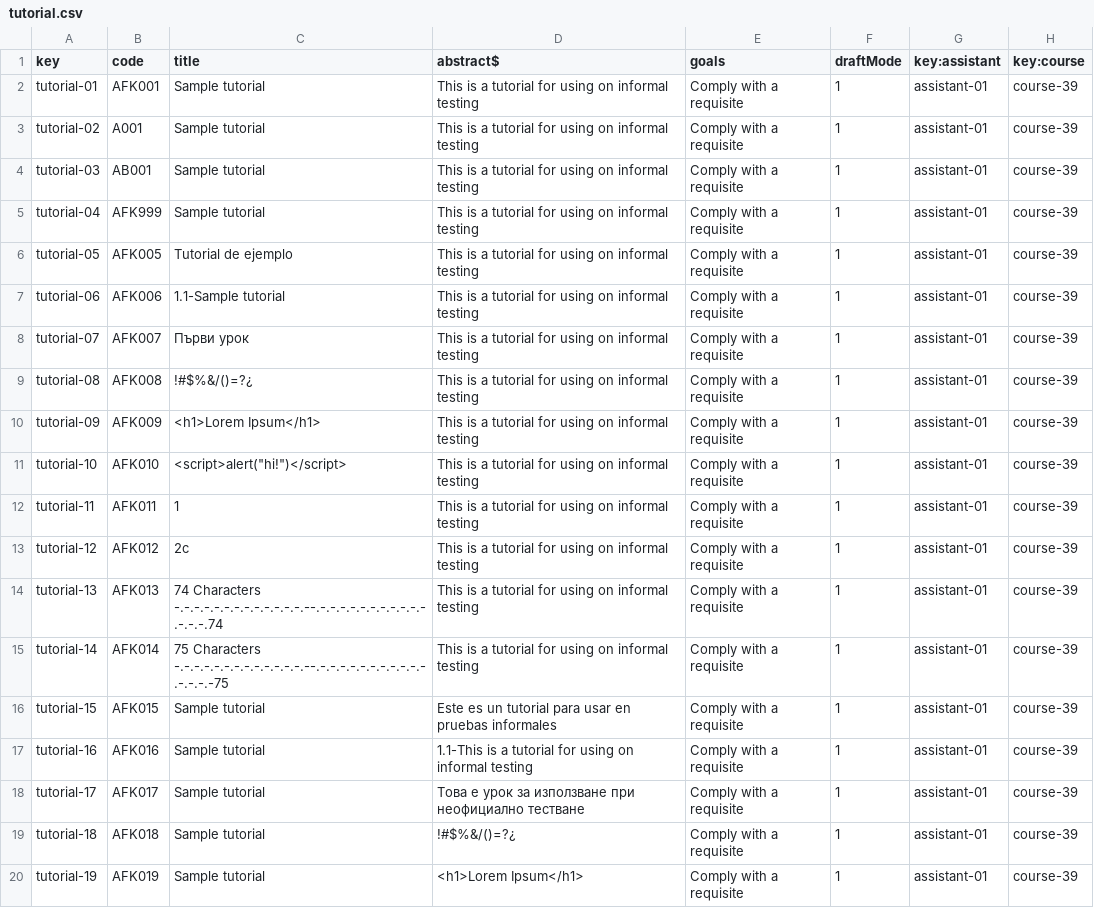
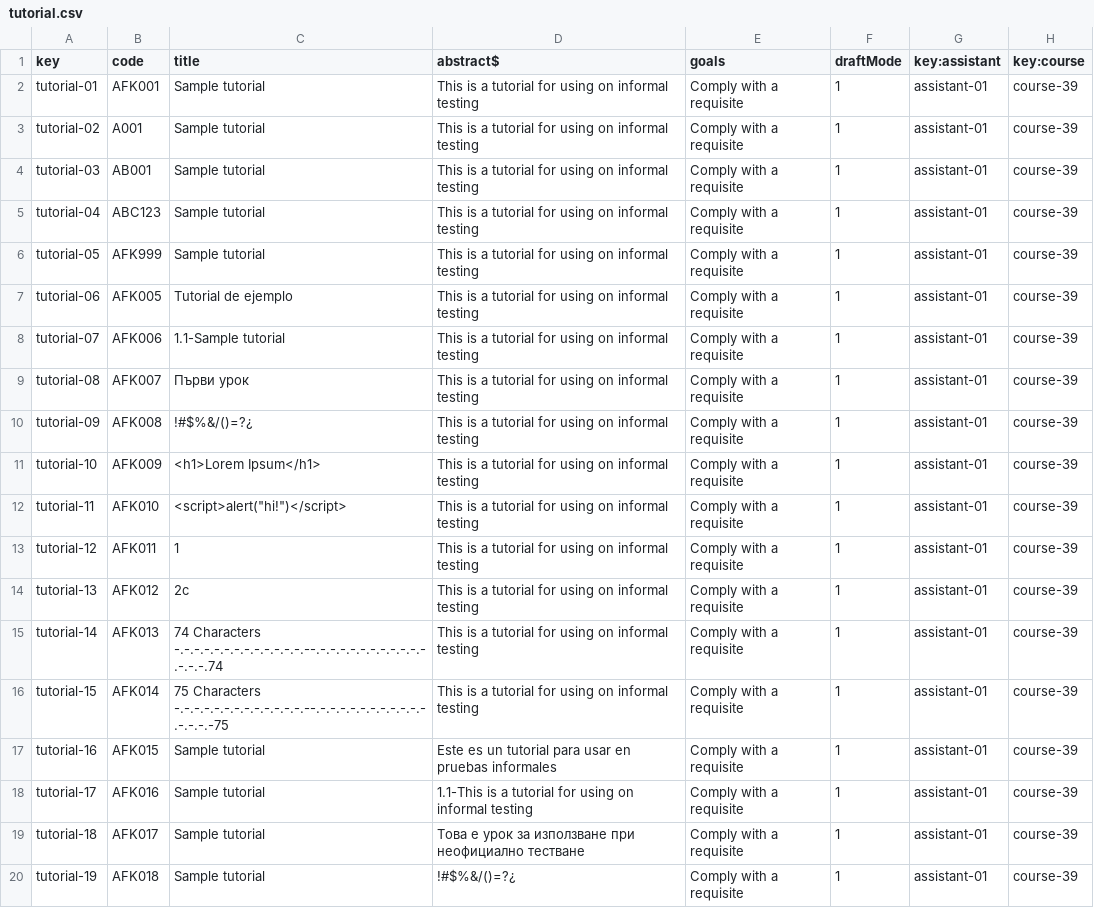
Before and after one commit to Miguel-Angel-Roldan-Garcia/Acme-L3, a CSV file: src/main/webapp/WEB-INF/resources/sample-data/tutorial.csv, drawn as a sheet; only a part is shown; the diff covers the shown part only.

Commit message:
Tutorial Tests and test data.

```diff
--- a/src/main/webapp/WEB-INF/resources/sample-data/tutorial.csv
+++ b/src/main/webapp/WEB-INF/resources/sample-data/tutorial.csv
@@ -4,17 +4,17 @@ tutorial-02,A001,Sample tutorial,This is a tutorial for using on informal testin
 tutorial-03,AB001,Sample tutorial,This is a tutorial for using on informal testing,Comply with a requisite,1,assistant-01,course-39
-tutorial-04,AFK999,Sample tutorial,This is a tutorial for using on informal testing,Comply with a requisite,1,assistant-01,course-39
-tutorial-05,AFK005,Tutorial de ejemplo,This is a tutorial for using on informal testing,Comply with a requisite,1,assistant-01,course-39
-tutorial-06,AFK006,1.1-Sample tutorial,This is a tutorial for using on informal testing,Comply with a requisite,1,assistant-01,course-39
-tutorial-07,AFK007,Първи урок,This is a tutorial for using on informal testing,Comply with a requisite,1,assistant-01,course-39
-tutorial-08,AFK008,!#$%&/()=?¿,This is a tutorial for using on informal testing,Comply with a requisite,1,assistant-01,course-39
-tutorial-09,AFK009,<h1>Lorem Ipsum</h1>,This is a tutorial for using on informal testing,Comply with a requisite,1,assistant-01,course-39
-tutorial-10,AFK010,"<script>alert(""hi!"")</script>",This is a tutorial for using on informal testing,Comply with a requisite,1,assistant-01,course-39
-tutorial-11,AFK011,1,This is a tutorial for using on informal testing,Comply with a requisite,1,assistant-01,course-39
-tutorial-12,AFK012,2c,This is a tutorial for using on informal testing,Comply with a requisite,1,assistant-01,course-39
-tutorial-13,AFK013,74 Characters -.-.-.-.-.-.-.-.-.-.-.-.-.--.-.-.-.-.-.-.-.-.-.-.-.-.-.-.74,This is a tutorial for using on informal testing,Comply with a requisite,1,assistant-01,course-39
-tutorial-14,AFK014,75 Characters -.-.-.-.-.-.-.-.-.-.-.-.-.--.-.-.-.-.-.-.-.-.-.-.-.-.-.-.-75,This is a tutorial for using on informal testing,Comply with a requisite,1,assistant-01,course-39
-tutorial-15,AFK015,Sample tutorial,Este es un tutorial para usar en pruebas informales,Comply with a requisite,1,assistant-01,course-39
-tutorial-16,AFK016,Sample tutorial,1.1-This is a tutorial for using on informal testing,Comply with a requisite,1,assistant-01,course-39
-tutorial-17,AFK017,Sample tutorial,Това е урок за използване при неофициално тестване,Comply with a requisite,1,assistant-01,course-39
-tutorial-18,AFK018,Sample tutorial,!#$%&/()=?¿,Comply with a requisite,1,assistant-01,course-39
-tutorial-19,AFK019,Sample tutorial,<h1>Lorem Ipsum</h1>,Comply with a requisite,1,assistant-01,course-39
+tutorial-04,ABC123,Sample tutorial,This is a tutorial for using on informal testing,Comply with a requisite,1,assistant-01,course-39
+tutorial-05,AFK999,Sample tutorial,This is a tutorial for using on informal testing,Comply with a requisite,1,assistant-01,course-39
+tutorial-06,AFK005,Tutorial de ejemplo,This is a tutorial for using on informal testing,Comply with a requisite,1,assistant-01,course-39
+tutorial-07,AFK006,1.1-Sample tutorial,This is a tutorial for using on informal testing,Comply with a requisite,1,assistant-01,course-39
+tutorial-08,AFK007,Първи урок,This is a tutorial for using on informal testing,Comply with a requisite,1,assistant-01,course-39
+tutorial-09,AFK008,!#$%&/()=?¿,This is a tutorial for using on informal testing,Comply with a requisite,1,assistant-01,course-39
+tutorial-10,AFK009,<h1>Lorem Ipsum</h1>,This is a tutorial for using on informal testing,Comply with a requisite,1,assistant-01,course-39
+tutorial-11,AFK010,"<script>alert(""hi!"")</script>",This is a tutorial for using on informal testing,Comply with a requisite,1,assistant-01,course-39
+tutorial-12,AFK011,1,This is a tutorial for using on informal testing,Comply with a requisite,1,assistant-01,course-39
+tutorial-13,AFK012,2c,This is a tutorial for using on informal testing,Comply with a requisite,1,assistant-01,course-39
+tutorial-14,AFK013,74 Characters -.-.-.-.-.-.-.-.-.-.-.-.-.--.-.-.-.-.-.-.-.-.-.-.-.-.-.-.74,This is a tutorial for using on informal testing,Comply with a requisite,1,assistant-01,course-39
+tutorial-15,AFK014,75 Characters -.-.-.-.-.-.-.-.-.-.-.-.-.--.-.-.-.-.-.-.-.-.-.-.-.-.-.-.-75,This is a tutorial for using on informal testing,Comply with a requisite,1,assistant-01,course-39
+tutorial-16,AFK015,Sample tutorial,Este es un tutorial para usar en pruebas informales,Comply with a requisite,1,assistant-01,course-39
+tutorial-17,AFK016,Sample tutorial,1.1-This is a tutorial for using on informal testing,Comply with a requisite,1,assistant-01,course-39
+tutorial-18,AFK017,Sample tutorial,Това е урок за използване при неофициално тестване,Comply with a requisite,1,assistant-01,course-39
+tutorial-19,AFK018,Sample tutorial,!#$%&/()=?¿,Comply with a requisite,1,assistant-01,course-39
```
Also changed, not shown: 3 added rows and 30 edited cells elsewhere in this file, src/main/webapp/WEB-INF/resources/sample-data/tutorial-session.csv, 22 other files.
